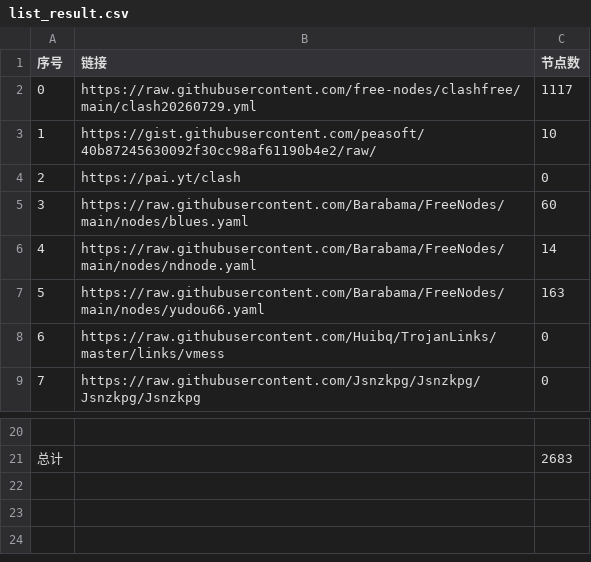
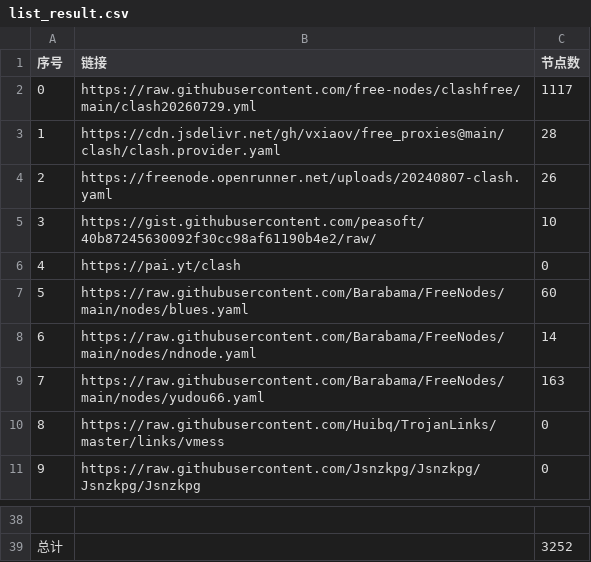
Before and after one commit to rrzt/NoMoreWalls, a CSV file: list_result.csv, drawn as a sheet; only a part is shown, gaps mark what is left out; addresses are those after the commit; the diff covers the shown part only; the diff names each change by its address in the sheet, - before the commit and + after, or states it on an @@ line.

```diff
--- a/list_result.csv
+++ b/list_result.csv
+row 3: 1 | https://cdn.jsdelivr.net/gh/vxiaov/free_proxies@main/clash/clash.provider.yaml | 28
+row 4: 2 | https://freenode.openrunner.net/uploads/20240807-clash.yaml | 26
@@ column A (序号) renumbered between rows 5 and 36 @@
-C39 (节点数): 2683
+C39 (节点数): 3252
```
Also changed, not shown: 16 added rows and 2 edited cells elsewhere in this file, 36 other files.
